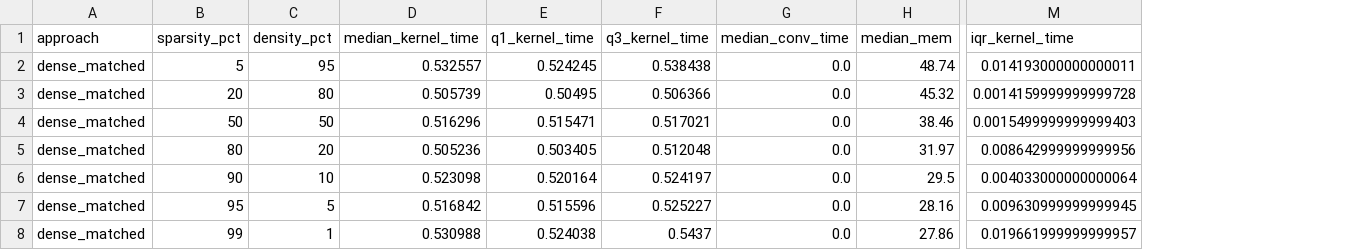
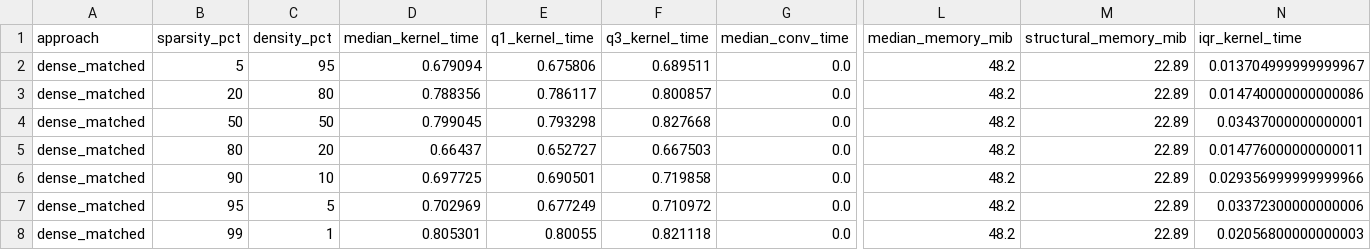
Before and after one commit to abelcasv/Assignment02_Abel, a CSV file: results/sparse_summary.csv, drawn as a sheet; only a part is shown, gaps mark what is left out; removed rows and columns are numbered as before the commit, all else as after; the diff covers the shown part only; the diff names each change by its address in the sheet, - before the commit and + after, or states it on an @@ line.

```diff
--- a/results/sparse_summary.csv
+++ b/results/sparse_summary.csv
-column H (median_mem), rows 2-8: 48.74 | 45.32 | 38.46 | 31.97 | 29.5 | 28.16 | 27.86
+column L (median_memory_mib), rows 2-8: all 48.2
+column M (structural_memory_mib), rows 2-8: all 22.89
-D2 (median_kernel_time): 0.532557
+D2 (median_kernel_time): 0.679094
-E2 (q1_kernel_time): 0.524245
+E2 (q1_kernel_time): 0.675806
-F2 (q3_kernel_time): 0.538438
+F2 (q3_kernel_time): 0.689511
-N2 (iqr_kernel_time): 0.014193000000000011
+N2 (iqr_kernel_time): 0.013704999999999967
-D3 (median_kernel_time): 0.505739
+D3 (median_kernel_time): 0.788356
-E3 (q1_kernel_time): 0.50495
+E3 (q1_kernel_time): 0.786117
-F3 (q3_kernel_time): 0.506366
+F3 (q3_kernel_time): 0.800857
-N3 (iqr_kernel_time): 0.0014159999999999728
+N3 (iqr_kernel_time): 0.014740000000000086
-D4 (median_kernel_time): 0.516296
+D4 (median_kernel_time): 0.799045
-E4 (q1_kernel_time): 0.515471
+E4 (q1_kernel_time): 0.793298
-F4 (q3_kernel_time): 0.517021
+F4 (q3_kernel_time): 0.827668
-N4 (iqr_kernel_time): 0.0015499999999999403
+N4 (iqr_kernel_time): 0.03437000000000001
-D5 (median_kernel_time): 0.505236
+D5 (median_kernel_time): 0.66437
-E5 (q1_kernel_time): 0.503405
+E5 (q1_kernel_time): 0.652727
-F5 (q3_kernel_time): 0.512048
+F5 (q3_kernel_time): 0.667503
-N5 (iqr_kernel_time): 0.008642999999999956
+N5 (iqr_kernel_time): 0.014776000000000011
-D6 (median_kernel_time): 0.523098
+D6 (median_kernel_time): 0.697725
-E6 (q1_kernel_time): 0.520164
+E6 (q1_kernel_time): 0.690501
-F6 (q3_kernel_time): 0.524197
+F6 (q3_kernel_time): 0.719858
-N6 (iqr_kernel_time): 0.004033000000000064
+N6 (iqr_kernel_time): 0.029356999999999966
-D7 (median_kernel_time): 0.516842
+D7 (median_kernel_time): 0.702969
-E7 (q1_kernel_time): 0.515596
+E7 (q1_kernel_time): 0.677249
-F7 (q3_kernel_time): 0.525227
+F7 (q3_kernel_time): 0.710972
-N7 (iqr_kernel_time): 0.009630999999999945
+N7 (iqr_kernel_time): 0.03372300000000006
-D8 (median_kernel_time): 0.530988
+D8 (median_kernel_time): 0.805301
-E8 (q1_kernel_time): 0.524038
+E8 (q1_kernel_time): 0.80055
-F8 (q3_kernel_time): 0.5437
+F8 (q3_kernel_time): 0.821118
-N8 (iqr_kernel_time): 0.019661999999999957
+N8 (iqr_kernel_time): 0.02056800000000003
```
Also changed, not shown: 35 edited cells elsewhere in this file, results/dense_results.csv, results/dense_summary.csv, 4 other files.
